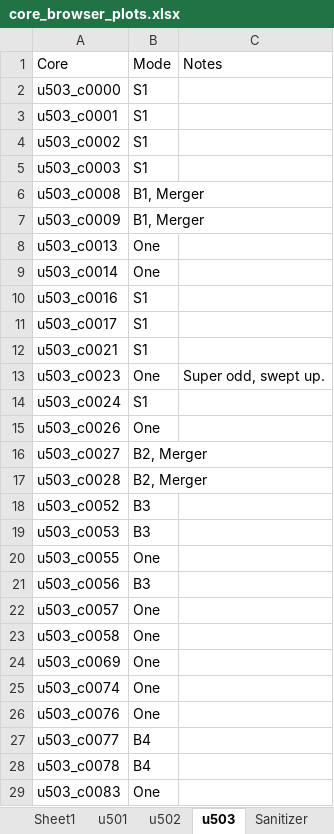
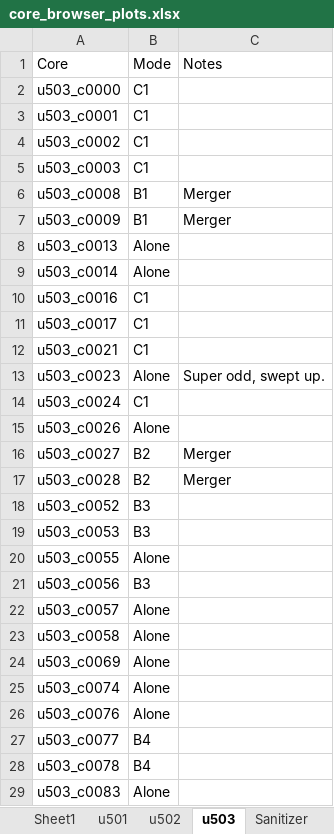
Before and after one commit to AstroDnerd/nbisht_core_analysis, an Excel workbook: browser_data/core_browser_plots.xlsx, sheet u503, drawn as a sheet; only a part is shown; values as stored, in another font and other column widths than the file's, no borders; charts and pictures not drawn; the diff covers the shown part only; the diff names each change by its address in the sheet, - before the commit and + after, or states it on an @@ line.

```diff
--- a/browser_data/core_browser_plots.xlsx (sheet u503)
+++ b/browser_data/core_browser_plots.xlsx (sheet u503)
-B2:B5: S1
+B2:B5: C1
-B6:B7: B1, Merger
+B6:B7: B1
-C6:C7: (empty)
+C6:C7: Merger
-B8:B9: One
+B8:B9: Alone
-B10:B12: S1
+B10:B12: C1
-B13: One
+B13: Alone
-B14: S1
+B14: C1
-B15: One
+B15: Alone
-B16:B17: B2, Merger
+B16:B17: B2
-C16:C17: (empty)
+C16:C17: Merger
-B20: One
+B20: Alone
-B22:B26: One
+B22:B26: Alone
-B29: One
+B29: Alone
```
Also changed, not shown: 105 edited cells elsewhere in this sheet, sheet Sanitizer, sheet u502, sheet u501, formulas that keep their value, 3 other files.
